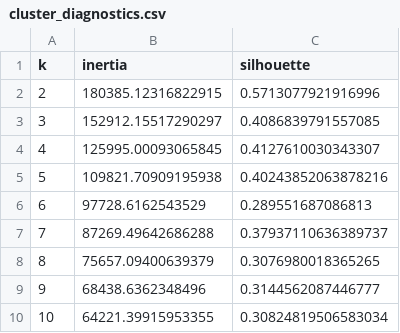
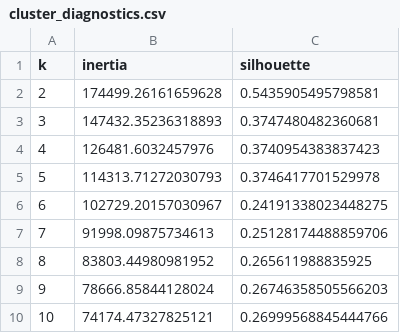
Before and after one commit to KarriAnusha/telangana-pds-analytics, a CSV file: data/processed/cluster_diagnostics.csv, drawn as a sheet.

```diff
--- a/data/processed/cluster_diagnostics.csv
+++ b/data/processed/cluster_diagnostics.csv
@@ -1,10 +1,10 @@
 k,inertia,silhouette
-2,180385.12316822915,0.5713077921916996
-3,152912.15517290297,0.4086839791557085
-4,125995.00093065845,0.4127610030343307
-5,109821.70909195938,0.40243852063878216
-6,97728.6162543529,0.289551687086813
-7,87269.49642686288,0.37937110636389737
-8,75657.09400639379,0.3076980018365265
-9,68438.6362348496,0.3144562087446777
-10,64221.39915953355,0.30824819506583034
+2,174499.26161659628,0.5435905495798581
+3,147432.35236318893,0.3747480482360681
+4,126481.6032457976,0.3740954383837423
+5,114313.71272030793,0.3746417701529978
+6,102729.20157030967,0.24191338023448275
+7,91998.09875734613,0.25128174488859706
+8,83803.44980981952,0.265611988835925
+9,78666.85844128024,0.26746358505566203
+10,74174.47327825121,0.26999568845444766
```
Also changed, not shown: data/processed/cluster_profiles.csv, data/processed/suspicious_shops.csv, 5 other files.
